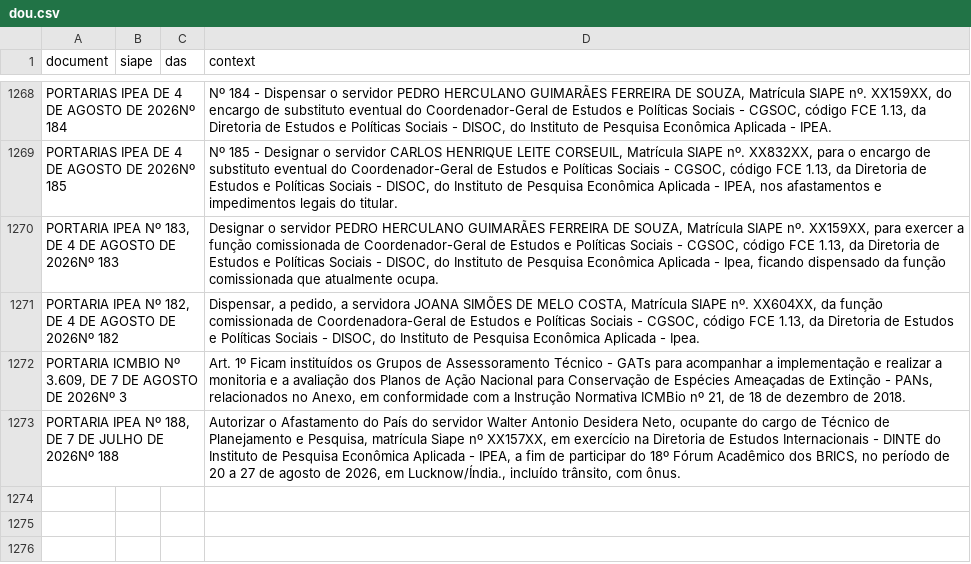
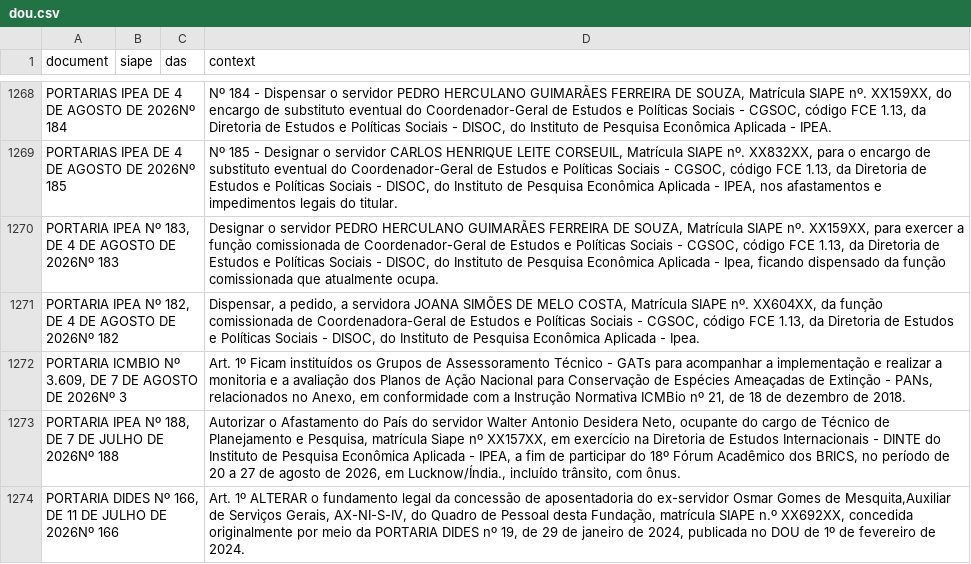
Before and after one commit to FLAVIOMARTINS05/ipea_dou_bot, a CSV file: data/dou.csv, drawn as a sheet; only a part is shown, gaps mark what is left out.

```diff
--- a/data/dou.csv
+++ b/data/dou.csv
@@ -1273 +1273,2 @@ PORTARIA ICMBIO Nº 3.609, DE 7 DE AGOSTO DE 2026Nº 3;;;Art. 1º Ficam institu
 PORTARIA IPEA Nº 188, DE 7 DE JULHO DE 2026Nº 188;;;Autorizar o Afastamento do País do servidor Walter Antonio Desidera Neto, ocupante do cargo de Técnico de Planejamento e Pesquisa, matrícula Siape nº XX157XX, em exercício na Diretoria de Estudos Internacionais - DINTE do Instituto de Pesquisa Econômica Aplicada - IPEA, a fim de participar do 18º Fórum Acadêmico dos BRICS, no período de 20 a 27 de agosto de 2026, em Lucknow/Índia., incluído trânsito, com ônus.
+PORTARIA DIDES Nº 166, DE 11 DE JULHO DE 2026Nº 166;;;Art. 1º ALTERAR o fundamento legal da concessão de aposentadoria do ex-servidor Osmar Gomes de Mesquita,Auxiliar de Serviços Gerais, AX-NI-S-IV, do Quadro de Pessoal desta Fundação, matrícula SIAPE n.º XX692XX, concedida originalmente por meio da PORTARIA DIDES nº 19, de 29 de janeiro de 2024, publicada no DOU de 1º de fevereiro de 2024.
```
Also changed, not shown: 1 other file.
